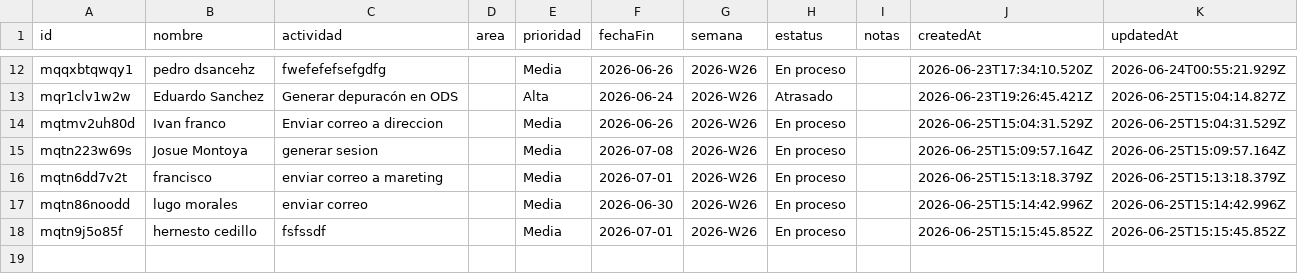
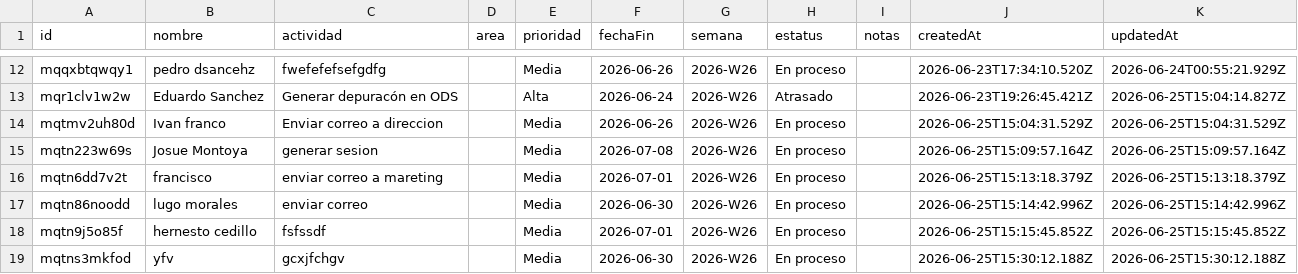
Before and after one commit to DTI-Dashboard/Proyectos, a CSV file: actividades.csv, drawn as a sheet; only a part is shown, gaps mark what is left out; the diff names each change by its address in the sheet, - before the commit and + after, or states it on an @@ line.

Commit message:
backup: actividades.csv actualizado desde dashboard

```diff
--- a/actividades.csv
+++ b/actividades.csv
+row 19: mqtns3mkfod | yfv | gcxjfchgv |  | Media | 2026-06-30 | 2026-W26 | En proceso |  | 2026-06-25T15:30:12.188Z | 2026-06-25T15:30:12.188Z
```
